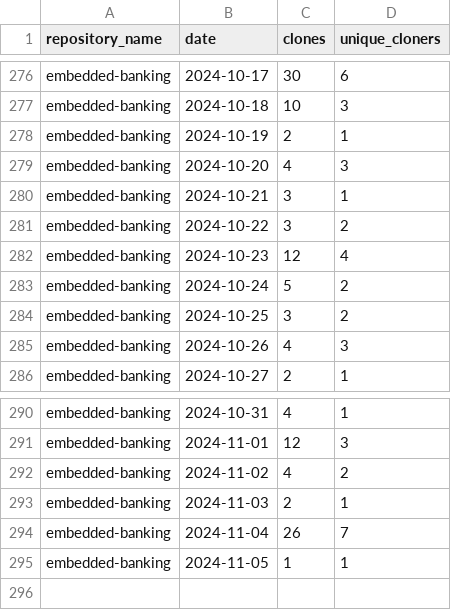
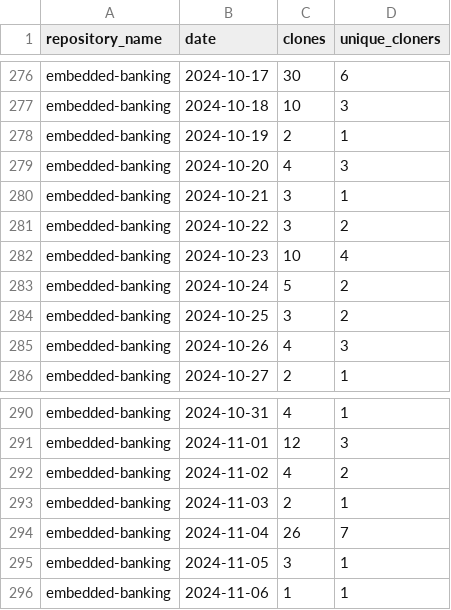
Before and after one commit to jpmorgan-payments/embedded-finance, a CSV file: metrics/clone-stats-sorted.csv, drawn as a sheet; only a part is shown, gaps mark what is left out.

```diff
--- a/metrics/clone-stats-sorted.csv
+++ b/metrics/clone-stats-sorted.csv
@@ -281,3 +281,3 @@ embedded-banking,2024-10-21,3,1
 embedded-banking,2024-10-22,3,2
-embedded-banking,2024-10-23,12,4
+embedded-banking,2024-10-23,10,4
 embedded-banking,2024-10-24,5,2
@@ -294,2 +294,3 @@ embedded-banking,2024-11-03,2,1
 embedded-banking,2024-11-04,26,7
-embedded-banking,2024-11-05,1,1
+embedded-banking,2024-11-05,3,1
+embedded-banking,2024-11-06,1,1
```
Also changed, not shown: metrics/clone-stats.csv, metrics/referrer-stats-sorted.csv, 3 other files.
